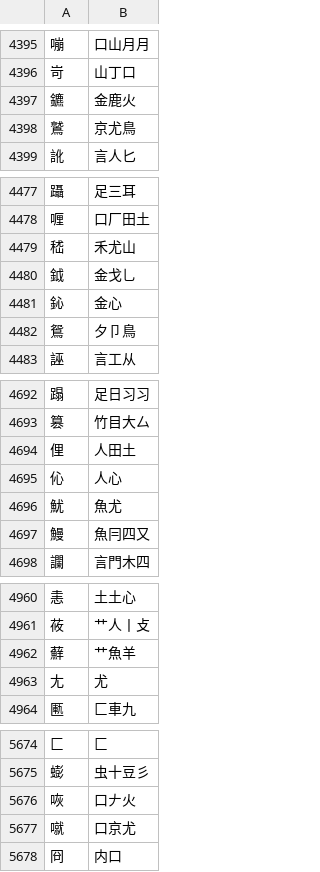
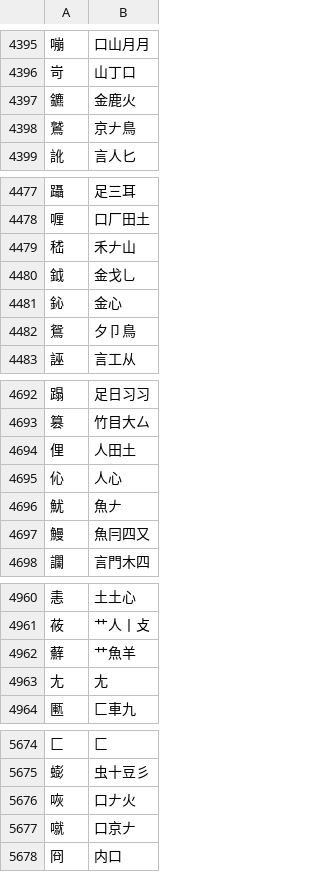
Before and after one commit to chenlin014/jiezi, a TSV file: table/xingyi-ft.tsv, drawn as a sheet; only a part is shown, gaps mark what is left out; the diff covers the shown part only.

```diff
--- a/table/xingyi-ft.tsv
+++ b/table/xingyi-ft.tsv
@@ -4397,3 +4397,3 @@
 鑣	金鹿火
-鷲	京尤鳥
+鷲	京𠂇鳥
 訛	言人匕
@@ -4478,3 +4478,3 @@
 喱	口厂田土
-嵇	禾尤山
+嵇	禾𠂇山
 鉞	金戈乚
@@ -4695,3 +4695,3 @@
 伈	人心
-魷	魚尤
+魷	魚𠂇
 鰻	魚冃四又
@@ -4962,3 +4962,3 @@
 蘚	艹魚羊
-尢	尤
+尢	尢
 匭	匚車九
@@ -5676,3 +5676,3 @@
 咴	口𠂇火
-噈	口京尤
+噈	口京𠂇
 冏	内口
```
Also changed, not shown: 50 edited cells elsewhere in this file, table/siyuan.tsv, table/xingyi-jp.tsv, 2 other files.
